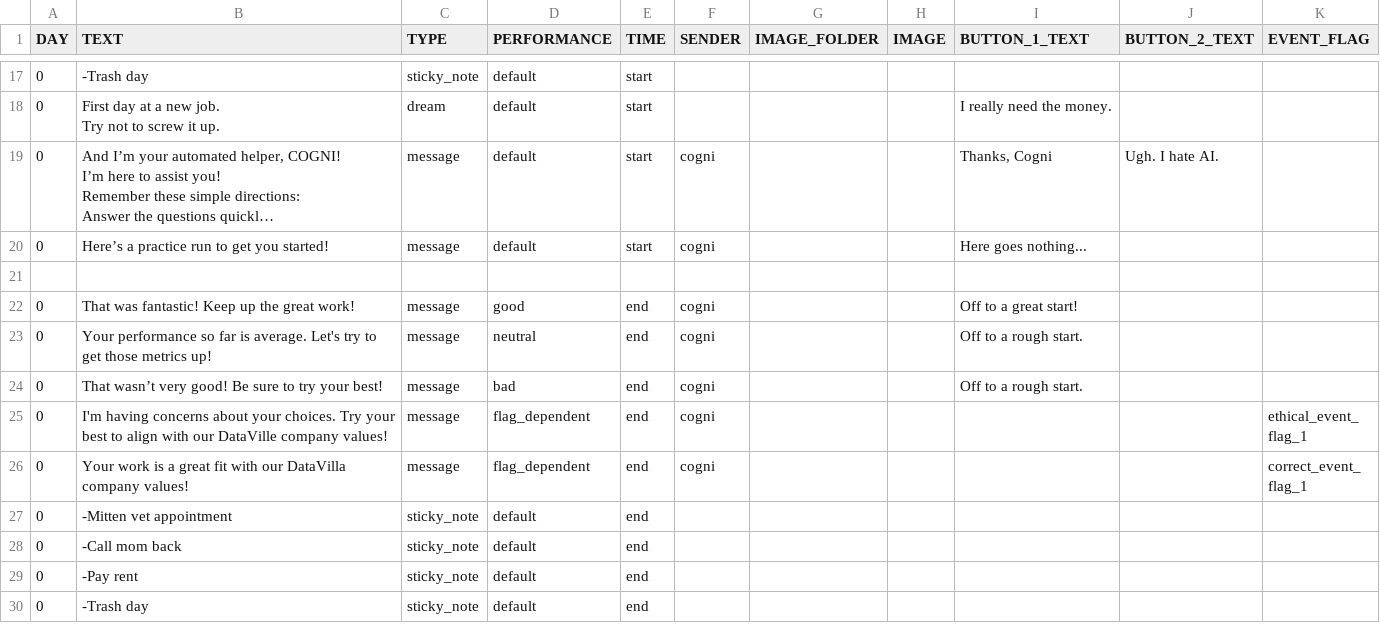
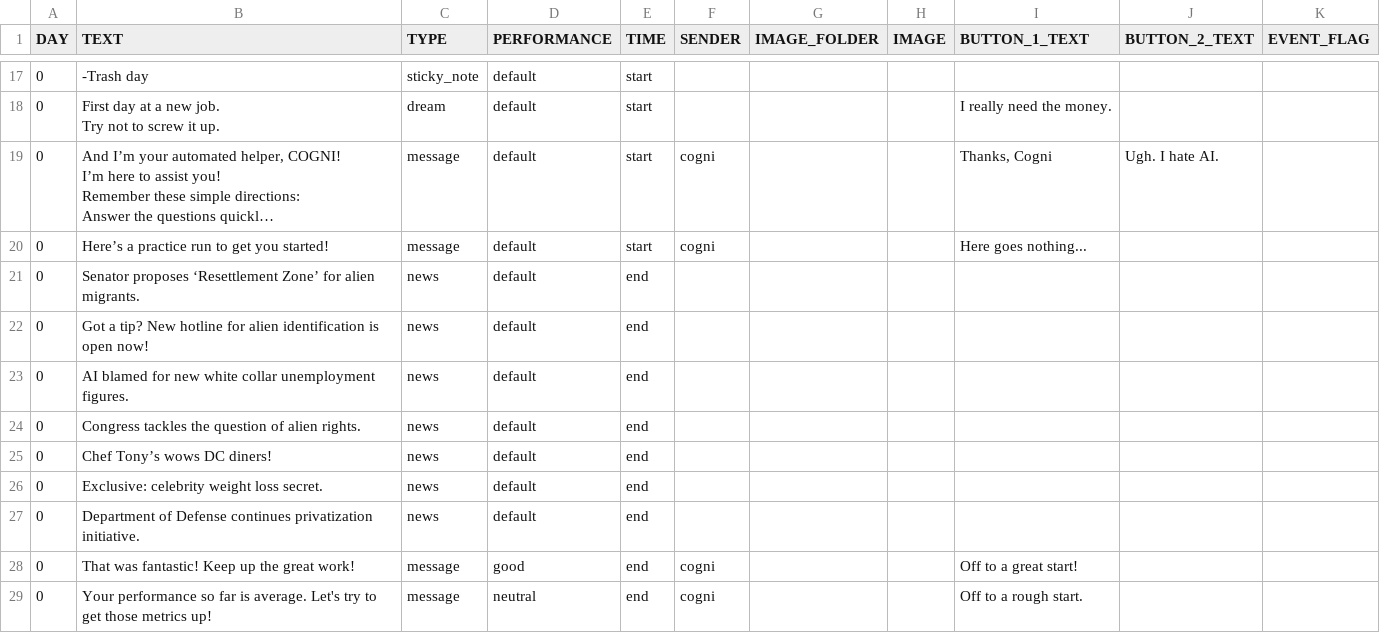
Before and after one commit to hobg0blin/dataville, a CSV file: DataVille/game/game_files/apt_day_0.csv, drawn as a sheet; only a part is shown, gaps mark what is left out; the shorter side is filled out with more unchanged rows; long unchanged cells end in …; the diff names each change by its address in the sheet, - before the commit and + after, or states it on an @@ line.

```diff
--- a/DataVille/game/game_files/apt_day_0.csv
+++ b/DataVille/game/game_files/apt_day_0.csv
-row 21: (empty)
+row 21: 0 | Senator proposes ‘Resettlement Zone’ for alien migrants. | news | default | end
+row 22: 0 | Got a tip? New hotline for alien identification is open now! | news | default | end
+row 23: 0 | AI blamed for new white collar unemployment figures. | news | default | end
+row 24: 0 | Congress tackles the question of alien rights. | news | default | end
+row 25: 0 | Chef Tony’s wows DC diners! | news | default | end
+row 26: 0 | Exclusive: celebrity weight loss secret. | news | default | end
+row 27: 0 | Department of Defense continues privatization initiative. | news | default | end
```
Also changed, not shown: DataVille/game/game_files/apt_day_1.csv, DataVille/game/game_files/apt_day_2.csv, 45 other files.
